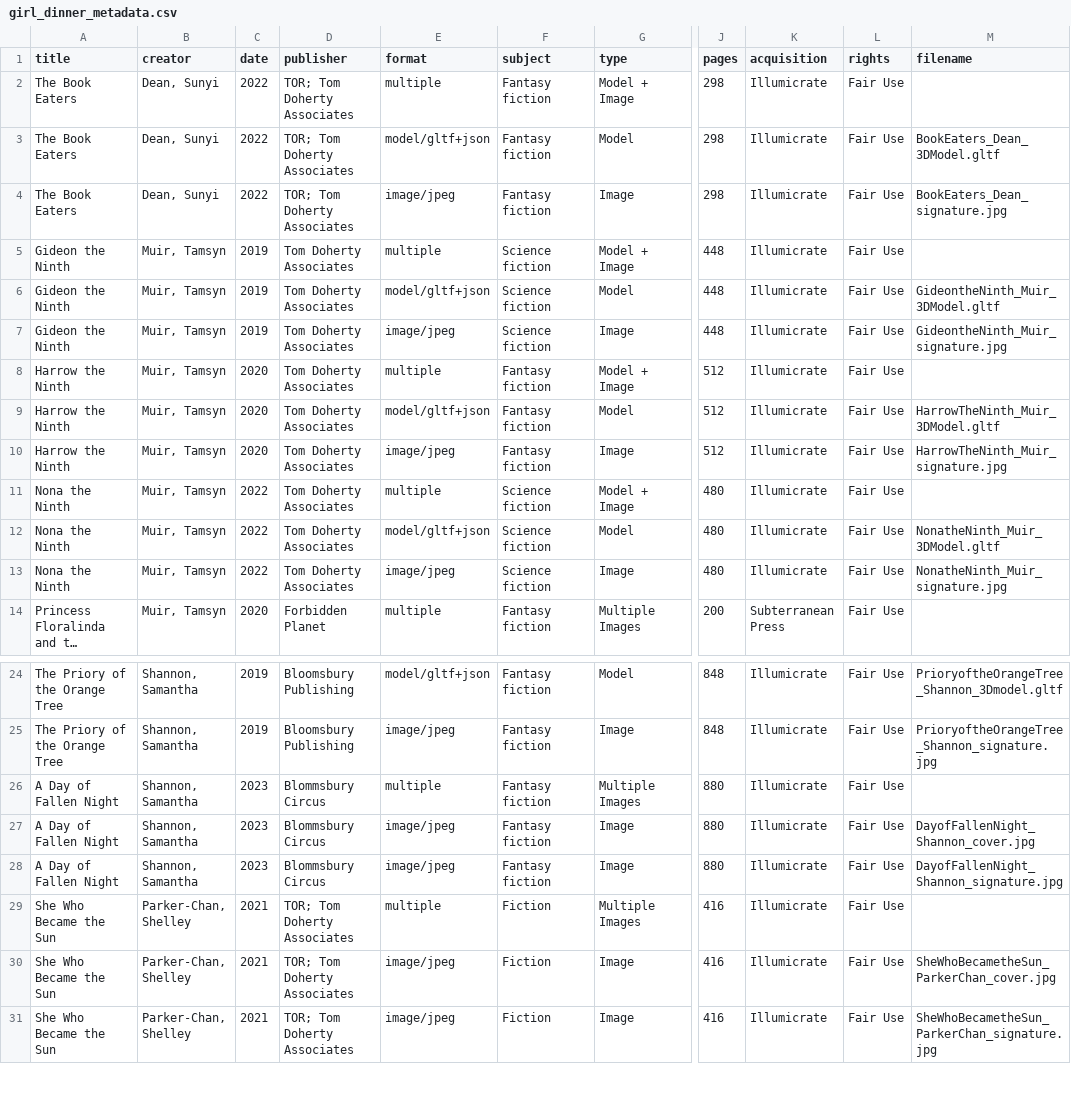
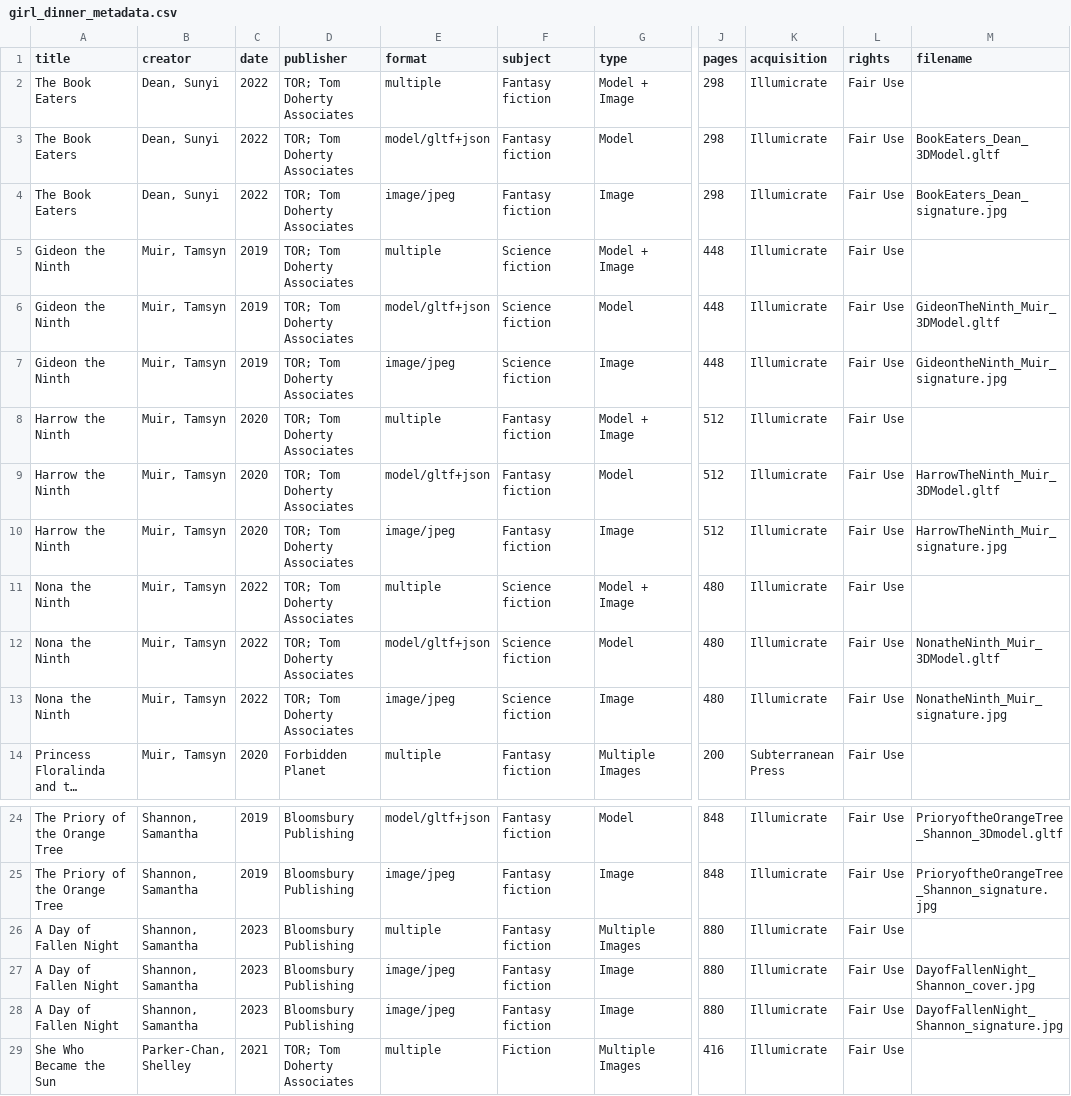
Before and after one commit to katiemelsh/GirlDinner, a CSV file: _data/girl_dinner_metadata.csv, drawn as a sheet; only a part is shown, gaps mark what is left out; the shorter side is filled out with more unchanged rows; long unchanged cells end in …; the diff names each change by its address in the sheet, - before the commit and + after, or states it on an @@ line.

Commit message:
Add files via upload

```diff
--- a/_data/girl_dinner_metadata.csv
+++ b/_data/girl_dinner_metadata.csv
-D5:D13 (publisher): Tom Doherty Associates
+D5:D13 (publisher): TOR; Tom Doherty Associates
-M6 (filename): GideontheNinth_Muir_3DModel.gltf
+M6 (filename): GideonTheNinth_Muir_3DModel.gltf
-D26:D28 (publisher): Blommsbury Circus
+D26:D28 (publisher): Bloomsbury Publishing
```
